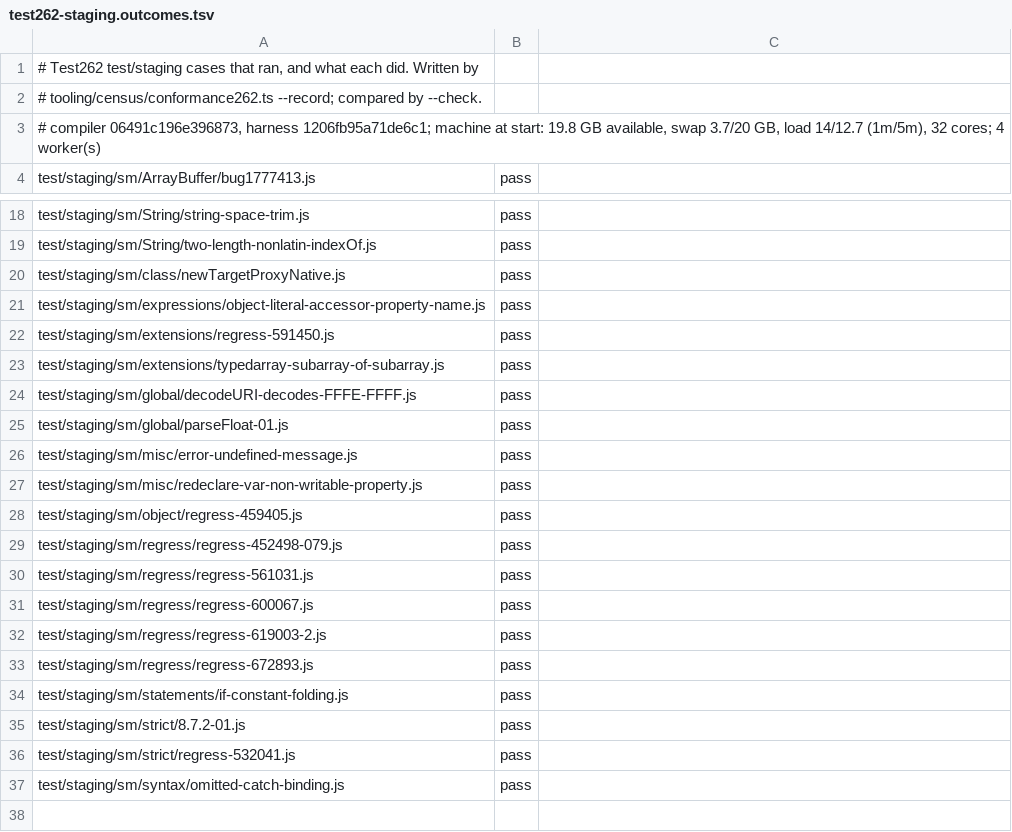
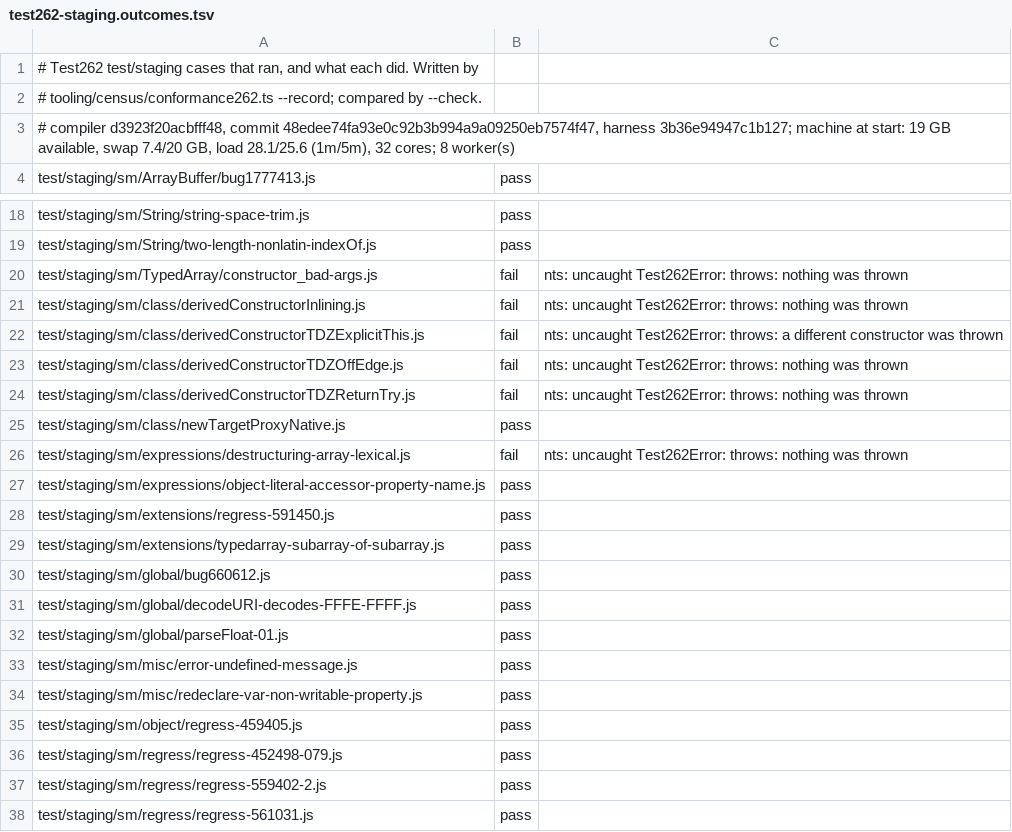
Before and after one commit to AkisArou/nts, a TSV file: tooling/census/test262-staging.outcomes.tsv, drawn as a sheet; only a part is shown, gaps mark what is left out; the shorter side is filled out with more unchanged rows.

```diff
--- a/tooling/census/test262-staging.outcomes.tsv
+++ b/tooling/census/test262-staging.outcomes.tsv
@@ -2,3 +2,3 @@
 # tooling/census/conformance262.ts --record; compared by --check.
-# compiler 06491c196e396873, harness 1206fb95a71de6c1; machine at start: 19.8 GB available, swap 3.7/20 GB, load 14/12.7 (1m/5m), 32 cores; 4 worker(s)
+# compiler d3923f20acbfff48, commit 48edee74fa93e0c92b3b994a9a09250eb7574f47, harness 3b36e94947c1b127; machine at start: 19 GB available, swap 7.4/20 GB, load 28.1/25.6 (1m/5m), 32 cores; 8 worker(s)
 test/staging/sm/ArrayBuffer/bug1777413.js	pass	
@@ -19,3 +19,9 @@ test/staging/sm/String/string-space-trim.js	pass
 test/staging/sm/String/two-length-nonlatin-indexOf.js	pass	
+test/staging/sm/TypedArray/constructor_bad-args.js	fail	nts: uncaught Test262Error: throws: nothing was thrown
+test/staging/sm/class/derivedConstructorInlining.js	fail	nts: uncaught Test262Error: throws: nothing was thrown
+test/staging/sm/class/derivedConstructorTDZExplicitThis.js	fail	nts: uncaught Test262Error: throws: a different constructor was thrown
+test/staging/sm/class/derivedConstructorTDZOffEdge.js	fail	nts: uncaught Test262Error: throws: nothing was thrown
+test/staging/sm/class/derivedConstructorTDZReturnTry.js	fail	nts: uncaught Test262Error: throws: nothing was thrown
 test/staging/sm/class/newTargetProxyNative.js	pass	
+test/staging/sm/expressions/destructuring-array-lexical.js	fail	nts: uncaught Test262Error: throws: nothing was thrown
 test/staging/sm/expressions/object-literal-accessor-property-name.js	pass	
@@ -23,2 +29,3 @@ test/staging/sm/extensions/regress-591450.js	pass
 test/staging/sm/extensions/typedarray-subarray-of-subarray.js	pass	
+test/staging/sm/global/bug660612.js	pass	
 test/staging/sm/global/decodeURI-decodes-FFFE-FFFF.js	pass	
@@ -29,2 +36,3 @@ test/staging/sm/object/regress-459405.js	pass
 test/staging/sm/regress/regress-452498-079.js	pass	
+test/staging/sm/regress/regress-559402-2.js	pass	
 test/staging/sm/regress/regress-561031.js	pass	
```
Also changed, not shown: tooling/census/test262-annexb.outcomes.tsv, tooling/census/test262-builtins.outcomes.tsv, 2 other files.
